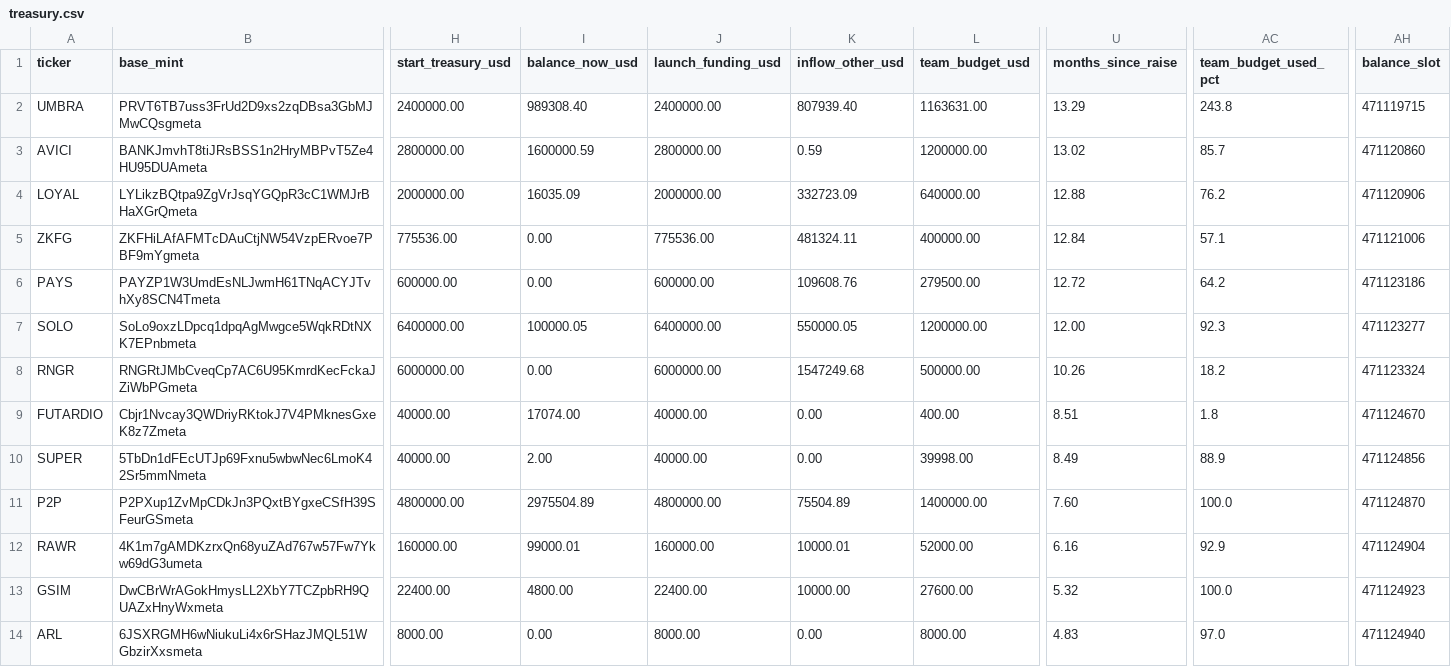
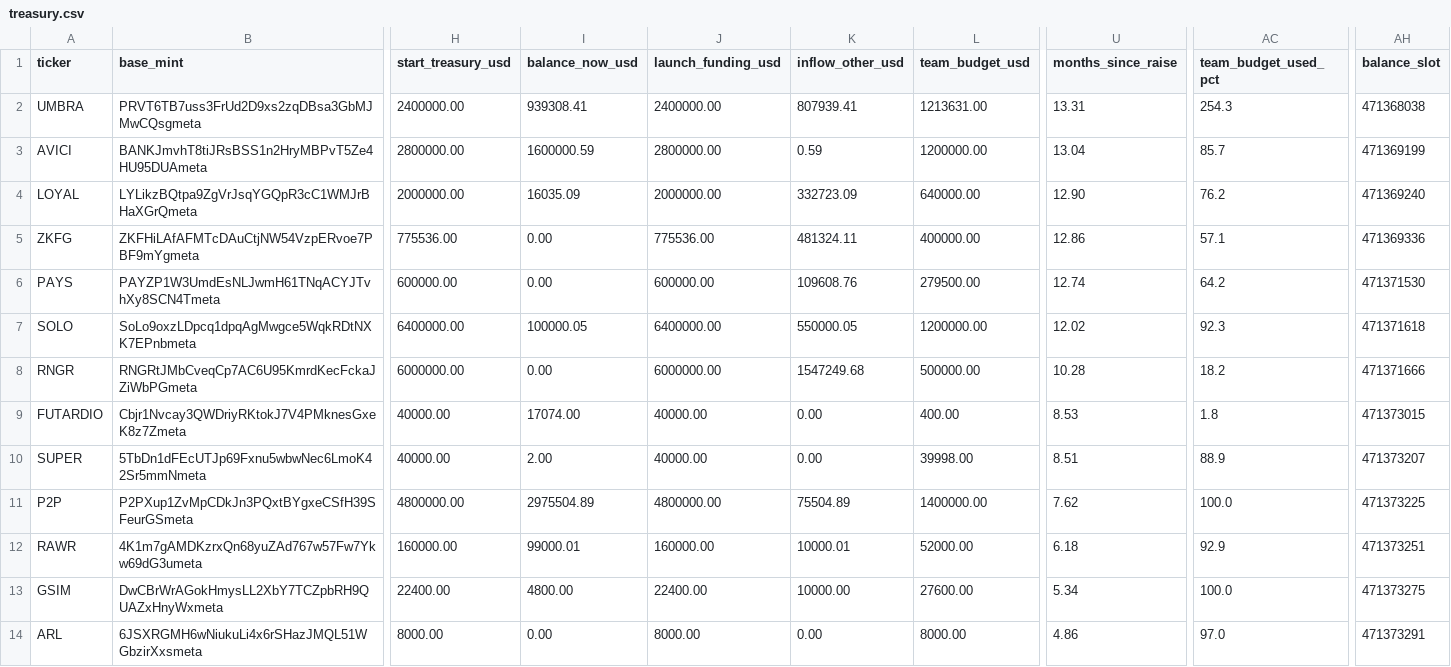
Before and after one commit to nikolaskahris-png/raise-tracker, a CSV file: data/treasury.csv, drawn as a sheet; only a part is shown, gaps mark what is left out; the diff covers the shown part only; the diff names each change by its address in the sheet, - before the commit and + after, or states it on an @@ line.

```diff
--- a/data/treasury.csv
+++ b/data/treasury.csv
-I2 (balance_now_usd): 989308.40
+I2 (balance_now_usd): 939308.41
-K2 (inflow_other_usd): 807939.40
+K2 (inflow_other_usd): 807939.41
-L2 (team_budget_usd): 1163631.00
+L2 (team_budget_usd): 1213631.00
-U2 (months_since_raise): 13.29
+U2 (months_since_raise): 13.31
-AC2 (team_budget_used_pct): 243.8
+AC2 (team_budget_used_pct): 254.3
-AH2 (balance_slot): 471119715
+AH2 (balance_slot): 471368038
-U3 (months_since_raise): 13.02
+U3 (months_since_raise): 13.04
-AH3 (balance_slot): 471120860
+AH3 (balance_slot): 471369199
-U4 (months_since_raise): 12.88
+U4 (months_since_raise): 12.90
-AH4 (balance_slot): 471120906
+AH4 (balance_slot): 471369240
-U5 (months_since_raise): 12.84
+U5 (months_since_raise): 12.86
-AH5 (balance_slot): 471121006
+AH5 (balance_slot): 471369336
-U6 (months_since_raise): 12.72
+U6 (months_since_raise): 12.74
-AH6 (balance_slot): 471123186
+AH6 (balance_slot): 471371530
-U7 (months_since_raise): 12.00
+U7 (months_since_raise): 12.02
-AH7 (balance_slot): 471123277
+AH7 (balance_slot): 471371618
-U8 (months_since_raise): 10.26
+U8 (months_since_raise): 10.28
-AH8 (balance_slot): 471123324
+AH8 (balance_slot): 471371666
-U9 (months_since_raise): 8.51
+U9 (months_since_raise): 8.53
-AH9 (balance_slot): 471124670
+AH9 (balance_slot): 471373015
-U10 (months_since_raise): 8.49
+U10 (months_since_raise): 8.51
-AH10 (balance_slot): 471124856
+AH10 (balance_slot): 471373207
-U11 (months_since_raise): 7.60
+U11 (months_since_raise): 7.62
-AH11 (balance_slot): 471124870
+AH11 (balance_slot): 471373225
-U12 (months_since_raise): 6.16
+U12 (months_since_raise): 6.18
-AH12 (balance_slot): 471124904
+AH12 (balance_slot): 471373251
-U13 (months_since_raise): 5.32
+U13 (months_since_raise): 5.34
-AH13 (balance_slot): 471124923
+AH13 (balance_slot): 471373275
-U14 (months_since_raise): 4.83
+U14 (months_since_raise): 4.86
-AH14 (balance_slot): 471124940
+AH14 (balance_slot): 471373291
```
Also changed, not shown: 45 edited cells elsewhere in this file, data/treasury-flows.csv, 3 other files.
